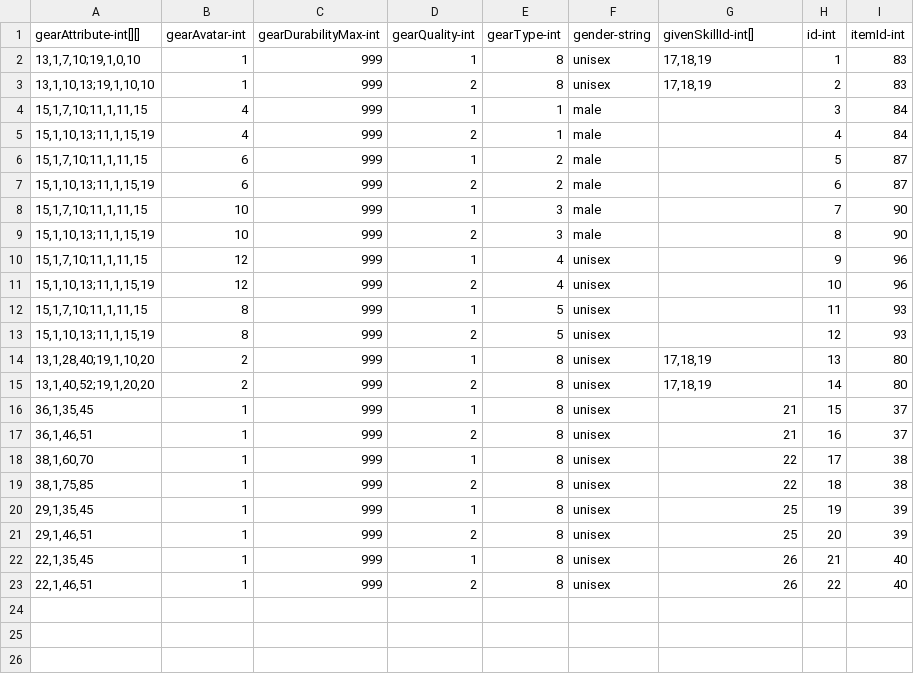
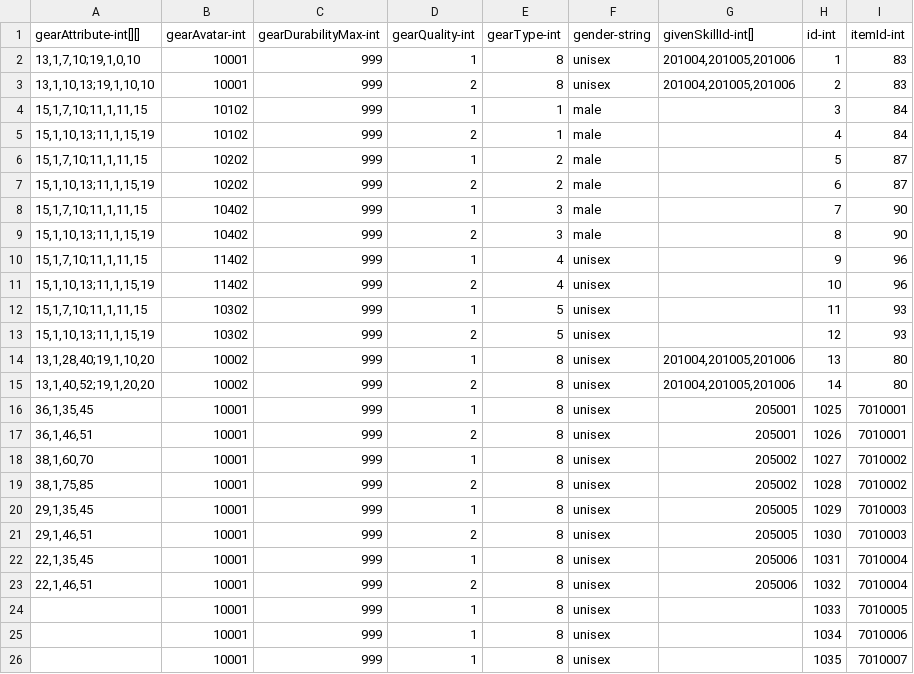
Before and after one commit to qqoo6789/shared-unity-core, a CSV file: Res/DataTable/Csv/Equipment.csv, drawn as a sheet.

```diff
--- a/Res/DataTable/Csv/Equipment.csv
+++ b/Res/DataTable/Csv/Equipment.csv
@@ -1,23 +1,26 @@
 gearAttribute-int[][],gearAvatar-int,gearDurabilityMax-int,gearQuality-int,gearType-int,gender-string,givenSkillId-int[],id-int,itemId-int
-"13,1,7,10;19,1,0,10",1,999,1,8,unisex,"17,18,19",1,83
-"13,1,10,13;19,1,10,10",1,999,2,8,unisex,"17,18,19",2,83
-"15,1,7,10;11,1,11,15",4,999,1,1,male,,3,84
-"15,1,10,13;11,1,15,19",4,999,2,1,male,,4,84
-"15,1,7,10;11,1,11,15",6,999,1,2,male,,5,87
-"15,1,10,13;11,1,15,19",6,999,2,2,male,,6,87
-"15,1,7,10;11,1,11,15",10,999,1,3,male,,7,90
-"15,1,10,13;11,1,15,19",10,999,2,3,male,,8,90
-"15,1,7,10;11,1,11,15",12,999,1,4,unisex,,9,96
-"15,1,10,13;11,1,15,19",12,999,2,4,unisex,,10,96
-"15,1,7,10;11,1,11,15",8,999,1,5,unisex,,11,93
-"15,1,10,13;11,1,15,19",8,999,2,5,unisex,,12,93
-"13,1,28,40;19,1,10,20",2,999,1,8,unisex,"17,18,19",13,80
-"13,1,40,52;19,1,20,20",2,999,2,8,unisex,"17,18,19",14,80
-"36,1,35,45",1,999,1,8,unisex,21,15,37
-"36,1,46,51",1,999,2,8,unisex,21,16,37
-"38,1,60,70",1,999,1,8,unisex,22,17,38
-"38,1,75,85",1,999,2,8,unisex,22,18,38
-"29,1,35,45",1,999,1,8,unisex,25,19,39
-"29,1,46,51",1,999,2,8,unisex,25,20,39
-"22,1,35,45",1,999,1,8,unisex,26,21,40
-"22,1,46,51",1,999,2,8,unisex,26,22,40
+"13,1,7,10;19,1,0,10",10001,999,1,8,unisex,"201004,201005,201006",1,83
+"13,1,10,13;19,1,10,10",10001,999,2,8,unisex,"201004,201005,201006",2,83
+"15,1,7,10;11,1,11,15",10102,999,1,1,male,,3,84
+"15,1,10,13;11,1,15,19",10102,999,2,1,male,,4,84
+"15,1,7,10;11,1,11,15",10202,999,1,2,male,,5,87
+"15,1,10,13;11,1,15,19",10202,999,2,2,male,,6,87
+"15,1,7,10;11,1,11,15",10402,999,1,3,male,,7,90
+"15,1,10,13;11,1,15,19",10402,999,2,3,male,,8,90
+"15,1,7,10;11,1,11,15",11402,999,1,4,unisex,,9,96
+"15,1,10,13;11,1,15,19",11402,999,2,4,unisex,,10,96
+"15,1,7,10;11,1,11,15",10302,999,1,5,unisex,,11,93
+"15,1,10,13;11,1,15,19",10302,999,2,5,unisex,,12,93
+"13,1,28,40;19,1,10,20",10002,999,1,8,unisex,"201004,201005,201006",13,80
+"13,1,40,52;19,1,20,20",10002,999,2,8,unisex,"201004,201005,201006",14,80
+"36,1,35,45",10001,999,1,8,unisex,205001,1025,7010001
+"36,1,46,51",10001,999,2,8,unisex,205001,1026,7010001
+"38,1,60,70",10001,999,1,8,unisex,205002,1027,7010002
+"38,1,75,85",10001,999,2,8,unisex,205002,1028,7010002
+"29,1,35,45",10001,999,1,8,unisex,205005,1029,7010003
+"29,1,46,51",10001,999,2,8,unisex,205005,1030,7010003
+"22,1,35,45",10001,999,1,8,unisex,205006,1031,7010004
+"22,1,46,51",10001,999,2,8,unisex,205006,1032,7010004
+,10001,999,1,8,unisex,,1033,7010005
+,10001,999,1,8,unisex,,1034,7010006
+,10001,999,1,8,unisex,,1035,7010007
```
Also changed, not shown: Res/DataTable/Csv/Item.csv, Res/DataTable/Csv/Scene.csv, 39 other files.
